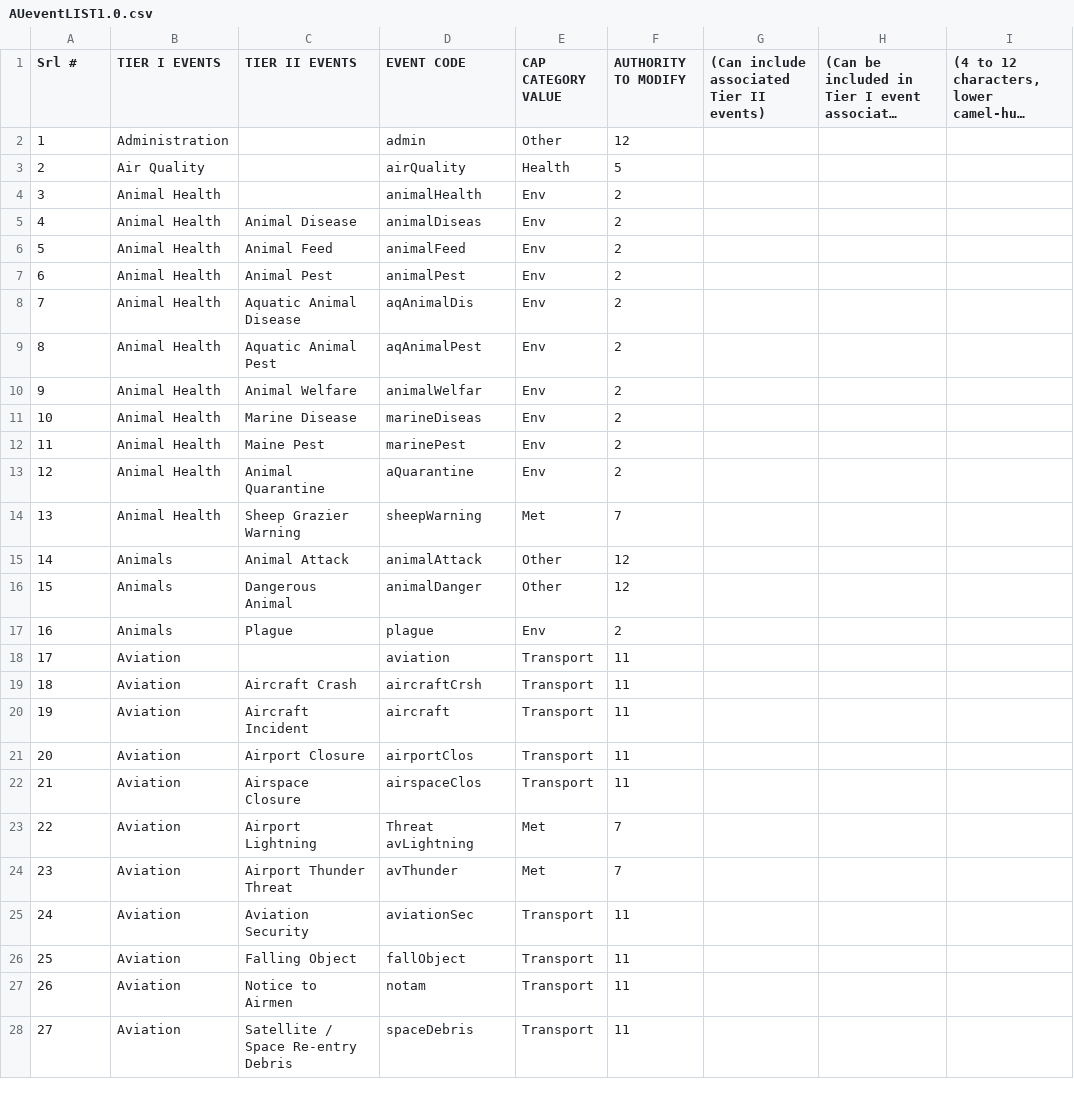
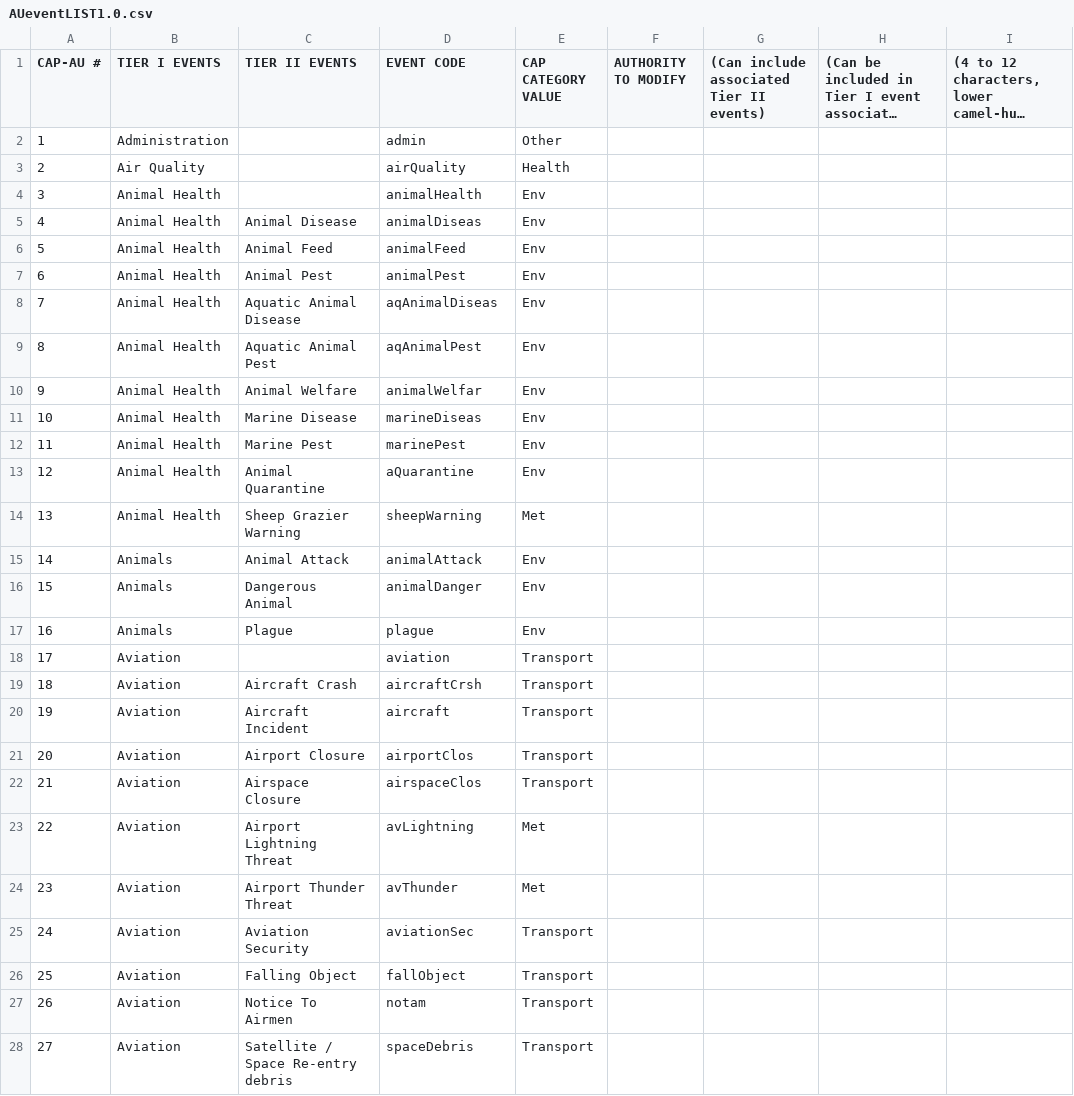
Before and after one commit to google/cap-library, a CSV file: java/src/com/google/publicalerts/cap/profile/au/AUeventLIST1.0.csv, drawn as a sheet; only a part is shown; long unchanged cells end in …; the diff covers the shown part only; the diff names each change by its address in the sheet, - before the commit and + after, or states it on an @@ line.

Commit message:
Switch Australian Profile to v3.0, Committee Specification 02

```diff
--- a/java/src/com/google/publicalerts/cap/profile/au/AUeventLIST1.0.csv
+++ b/java/src/com/google/publicalerts/cap/profile/au/AUeventLIST1.0.csv
-A1: Srl #
+A1: CAP-AU #
-F2 (AUTHORITY TO MODIFY): 12
+F2 (AUTHORITY TO MODIFY): (empty)
-F3 (AUTHORITY TO MODIFY): 5
+F3 (AUTHORITY TO MODIFY): (empty)
-F4:F13 (AUTHORITY TO MODIFY): 2
+F4:F13 (AUTHORITY TO MODIFY): (empty)
-D8 (EVENT CODE): aqAnimalDis
+D8 (EVENT CODE): aqAnimalDiseas
-C12 (TIER II EVENTS): Maine Pest
+C12 (TIER II EVENTS): Marine Pest
-F14 (AUTHORITY TO MODIFY): 7
+F14 (AUTHORITY TO MODIFY): (empty)
-E15:E16 (CAP CATEGORY VALUE): Other
+E15:E16 (CAP CATEGORY VALUE): Env
-F15:F16 (AUTHORITY TO MODIFY): 12
+F15:F16 (AUTHORITY TO MODIFY): (empty)
-F17 (AUTHORITY TO MODIFY): 2
+F17 (AUTHORITY TO MODIFY): (empty)
-F18:F22 (AUTHORITY TO MODIFY): 11
+F18:F22 (AUTHORITY TO MODIFY): (empty)
-C23 (TIER II EVENTS): Airport Lightning
+C23 (TIER II EVENTS): Airport Lightning Threat
-D23 (EVENT CODE): Threat avLightning
+D23 (EVENT CODE): avLightning
-F23:F24 (AUTHORITY TO MODIFY): 7
+F23:F24 (AUTHORITY TO MODIFY): (empty)
-F25:F28 (AUTHORITY TO MODIFY): 11
+F25:F28 (AUTHORITY TO MODIFY): (empty)
-C27 (TIER II EVENTS): Notice to Airmen
+C27 (TIER II EVENTS): Notice To Airmen
-C28 (TIER II EVENTS): Satellite / Space Re-entry Debris
+C28 (TIER II EVENTS): Satellite / Space Re-entry debris
```
Also changed, not shown: 158 edited cells elsewhere in this file, 5 other files.
